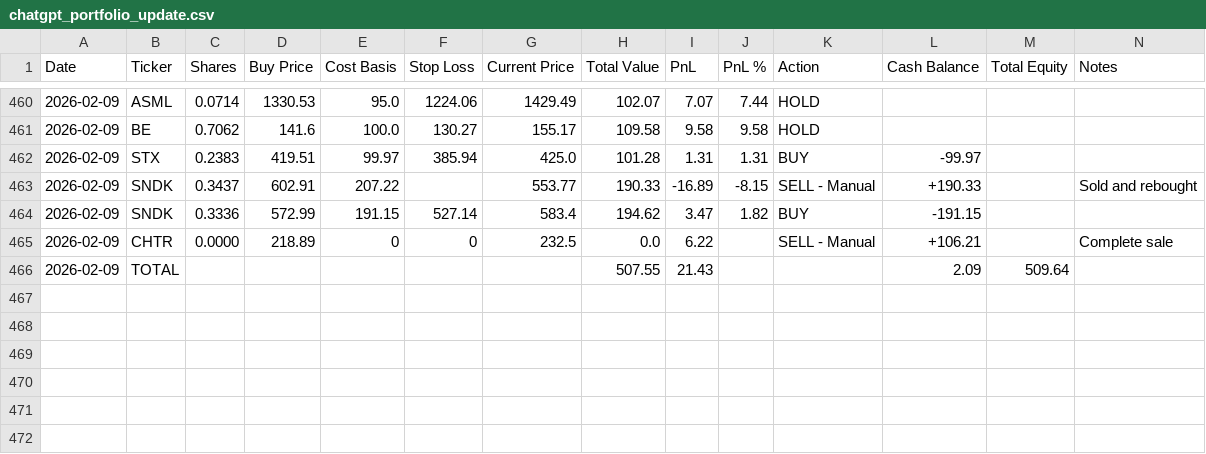
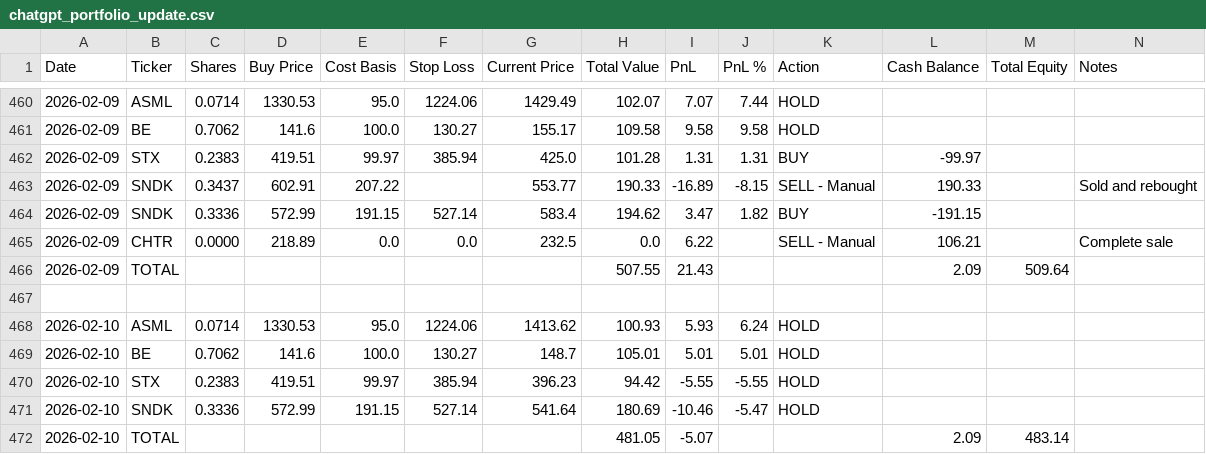
Before and after one commit to ofergr/ChatGPT-Micro-Cap-Experiment, a CSV file: Start Your Own/chatgpt_portfolio_update.csv, drawn as a sheet; only a part is shown, gaps mark what is left out.

Commit message:
100226

```diff
--- a/Start Your Own/chatgpt_portfolio_update.csv
+++ b/Start Your Own/chatgpt_portfolio_update.csv
@@ -462,5 +462,11 @@ Date,Ticker,Shares,Buy Price,Cost Basis,Stop Loss,Current Price,Total Value,PnL,
 2026-02-09,STX,0.2383,419.51,99.97,385.94,425.0,101.28,1.31,1.31,BUY,-99.97,,
-2026-02-09,SNDK,0.3437,602.91,207.22,,553.77,190.33,-16.89,-8.15,SELL - Manual,+190.33,,Sold and rebought
+2026-02-09,SNDK,0.3437,602.91,207.22,,553.77,190.33,-16.89,-8.15,SELL - Manual,190.33,,Sold and rebought
 2026-02-09,SNDK,0.3336,572.99,191.15,527.14,583.4,194.62,3.47,1.82,BUY,-191.15,,
-2026-02-09,CHTR,0.0000,218.89,0,0,232.5,0.0,6.22,,SELL - Manual,+106.21,,Complete sale
+2026-02-09,CHTR,0.0000,218.89,0.0,0.0,232.5,0.0,6.22,,SELL - Manual,106.21,,Complete sale
 2026-02-09,TOTAL,,,,,,507.55,21.43,,,2.09,509.64,
+,,,,,,,,,,,,,
+2026-02-10,ASML,0.0714,1330.53,95.0,1224.06,1413.62,100.93,5.93,6.24,HOLD,,,
+2026-02-10,BE,0.7062,141.6,100.0,130.27,148.7,105.01,5.01,5.01,HOLD,,,
+2026-02-10,STX,0.2383,419.51,99.97,385.94,396.23,94.42,-5.55,-5.55,HOLD,,,
+2026-02-10,SNDK,0.3336,572.99,191.15,527.14,541.64,180.69,-10.46,-5.47,HOLD,,,
+2026-02-10,TOTAL,,,,,,481.05,-5.07,,,2.09,483.14,
```
